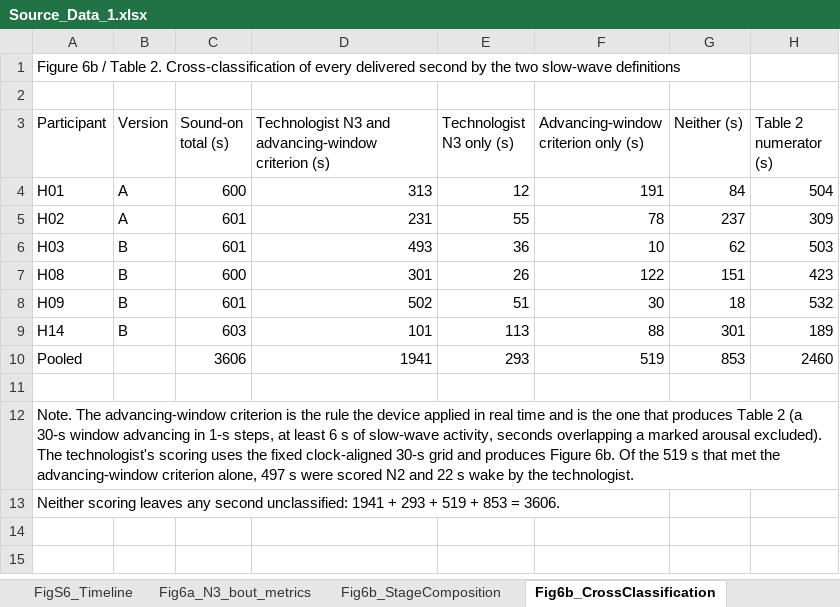
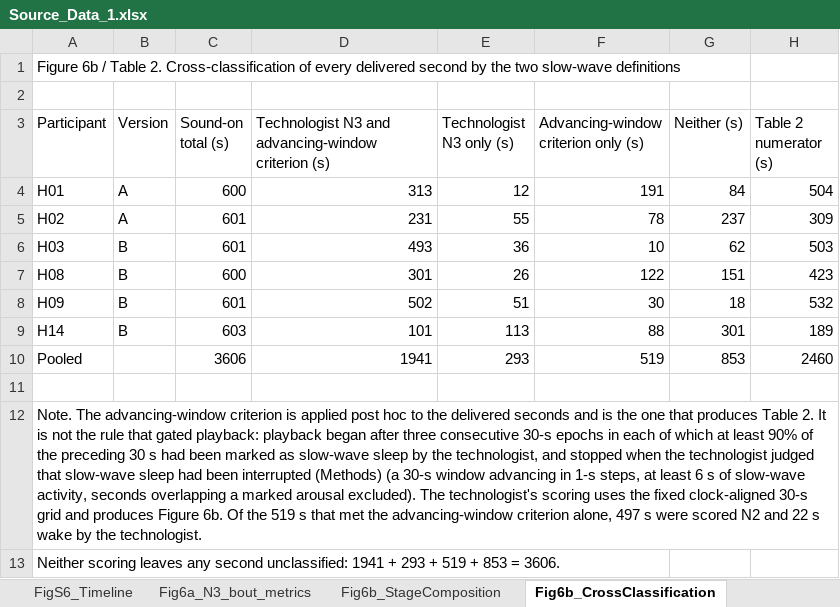
Before and after one commit to masanorisakaguchi/SES-PTSD-npjMHR, an Excel workbook: data/Source_Data_1.xlsx, sheet Fig6b_CrossClassification, drawn as a sheet; values as stored, in another font and other column widths than the file's, no borders; the diff names each change by its address in the sheet, - before the commit and + after, or states it on an @@ line.

Commit message:
Add pooled n=6 analysis and update Source Data
- analysis/ses_pooled_n6_corr_20260820.py: analyses with all six
  participants treated as a single group (protocol version not used as a
  factor), including the descriptive Pearson correlation reported in
  Figure S7 and the leave-one-out coefficients.
- analysis/make_supp_fig_S7_20260820.py: script that draws Figure S7.
- data/Source_Data_1.xlsx: adds the FigS7_Pooled sheet; removes the ten
  between-version p-values that remained in the Fig5 and FigS4 sheets, so
  that the file matches its own statement that no inferential statistic is
  reported anywhere in it.

```diff
--- a/data/Source_Data_1.xlsx (sheet Fig6b_CrossClassification)
+++ b/data/Source_Data_1.xlsx (sheet Fig6b_CrossClassification)
-A12 (Participant): …criterion is the rule the device applied in real time and is the one that produces Table 2 (a 30-s…
+A12 (Participant): …criterion is applied post hoc to the delivered seconds and is the one that produces Table 2. It is not the rule that gated playback: playback began after three consecutive 30-s epochs in each of which at least 90% of the preceding 30 s had been marked as slow-wave sleep by the technologist, and stopped when the technologist judged that slow-wave sleep had been interrupted (Methods) (a 30-s…
```
Also changed, not shown: sheet FigS4_PDS5_Change, sheet Fig5_PCL5_Change, sheet Contents, sheet Safety_BDI_PSQI_SDS, sheet Fig4_SUDS_PrePost, other sheet tabs, 2 other files.
